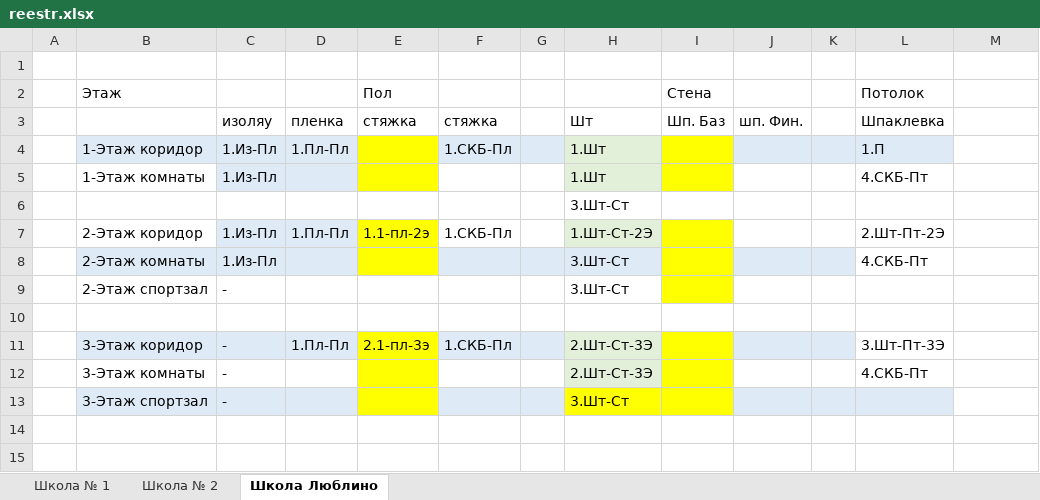
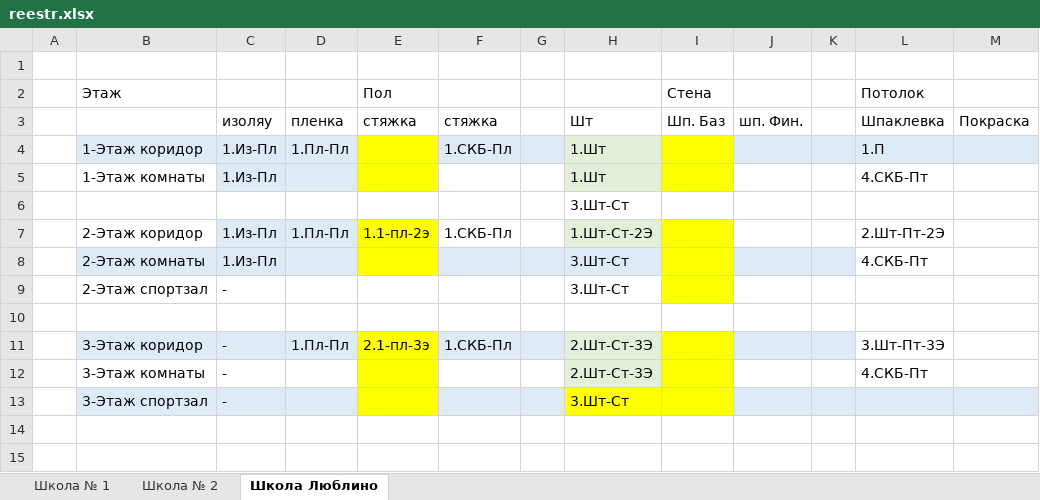
Before and after one commit to Ankkord/projects_schools-school_1-, an Excel workbook: reestr.xlsx, sheet Школа Люблино, drawn as a sheet; only a part is shown; values as stored, in another font and other column widths than the file's, no borders; the diff names each change by its address in the sheet, - before the commit and + after, or states it on an @@ line.

```diff
--- a/reestr.xlsx (sheet Школа Люблино)
+++ b/reestr.xlsx (sheet Школа Люблино)
-M3: (empty)
+M3: Покраска
-M4 fill: none
+M4 fill: #DEEBF7
-M13 fill: none
+M13 fill: #DEEBF7
```
Also changed, not shown: sheet Школа № 2, kronshtatsky/vorKron.xlsx, school_2/school_2_KP.xlsx, 12 other files.
